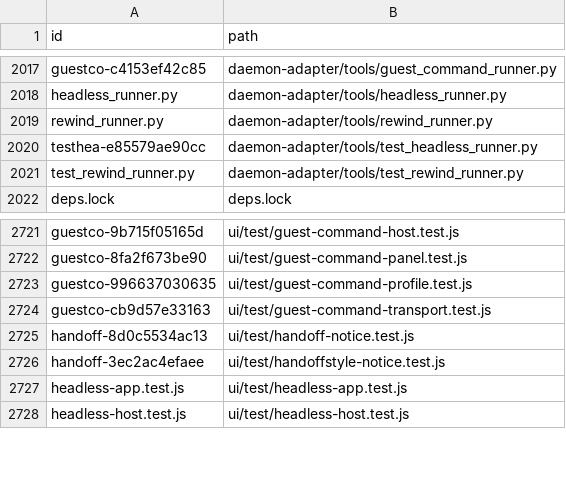
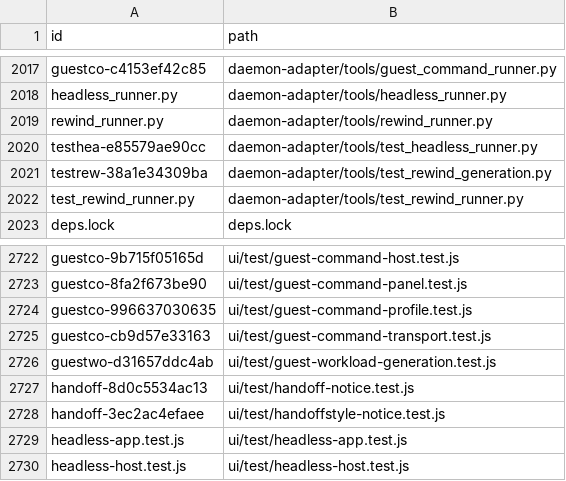
Before and after one commit to oguirado/MetaViewer, a TSV file: catalogue/routes.tsv, drawn as a sheet; only a part is shown, gaps mark what is left out.

Commit message:
ui: keep rewind console and native command state synchronized

```diff
--- a/catalogue/routes.tsv
+++ b/catalogue/routes.tsv
@@ -2020,2 +2020,3 @@ rewind_runner.py	daemon-adapter/tools/rewind_runner.py
 testhea-e85579ae90cc	daemon-adapter/tools/test_headless_runner.py
+testrew-38a1e34309ba	daemon-adapter/tools/test_rewind_generation.py
 test_rewind_runner.py	daemon-adapter/tools/test_rewind_runner.py
@@ -2724,2 +2725,3 @@ guestco-996637030635	ui/test/guest-command-profile.test.js
 guestco-cb9d57e33163	ui/test/guest-command-transport.test.js
+guestwo-d31657ddc4ab	ui/test/guest-workload-generation.test.js
 handoff-8d0c5534ac13	ui/test/handoff-notice.test.js
```
Also changed, not shown: 57 other files.
